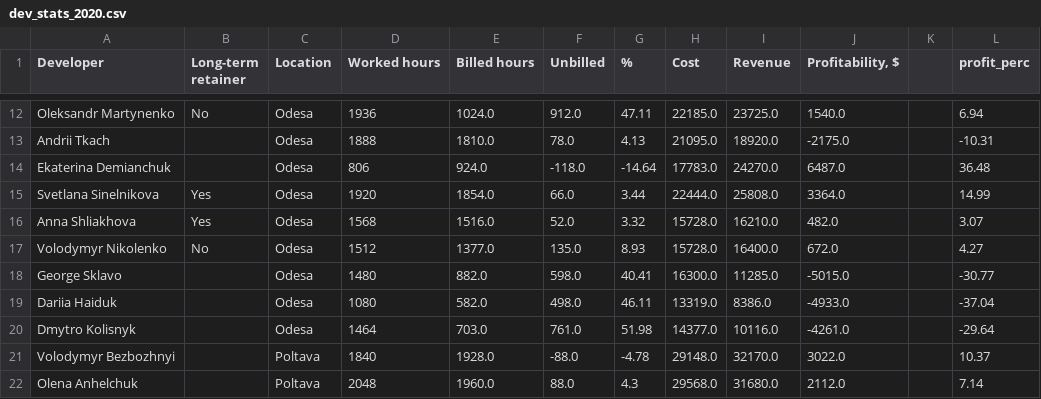
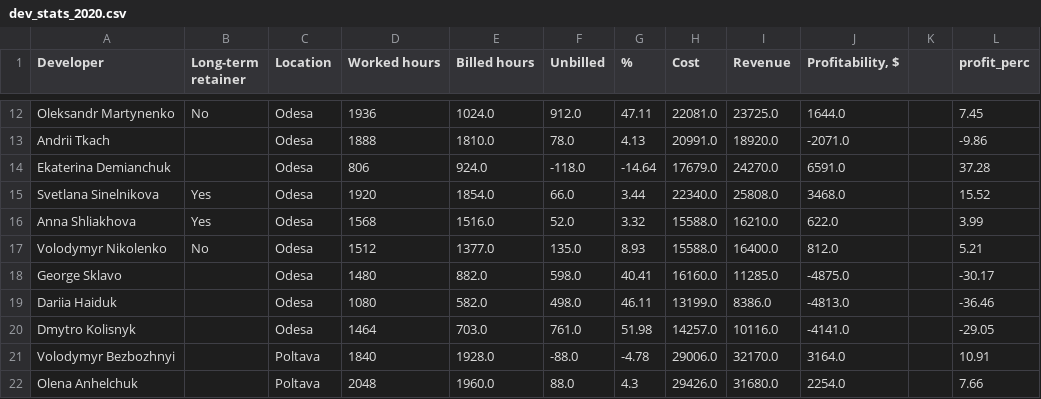
Before and after one commit to lisa-nalyvaiko/finance_dahsboard, a CSV file: dev_stats_2020.csv, drawn as a sheet; only a part is shown, gaps mark what is left out; the diff covers the shown part only; the diff names each change by its address in the sheet, - before the commit and + after, or states it on an @@ line.

```diff
--- a/dev_stats_2020.csv
+++ b/dev_stats_2020.csv
-H12 (Cost): 22185.0
+H12 (Cost): 22081.0
-J12 (Profitability, $): 1540.0
+J12 (Profitability, $): 1644.0
-L12 (profit_perc): 6.94
+L12 (profit_perc): 7.45
-H13 (Cost): 21095.0
+H13 (Cost): 20991.0
-J13 (Profitability, $): -2175.0
+J13 (Profitability, $): -2071.0
-L13 (profit_perc): -10.31
+L13 (profit_perc): -9.86
-H14 (Cost): 17783.0
+H14 (Cost): 17679.0
-J14 (Profitability, $): 6487.0
+J14 (Profitability, $): 6591.0
-L14 (profit_perc): 36.48
+L14 (profit_perc): 37.28
-H15 (Cost): 22444.0
+H15 (Cost): 22340.0
-J15 (Profitability, $): 3364.0
+J15 (Profitability, $): 3468.0
-L15 (profit_perc): 14.99
+L15 (profit_perc): 15.52
-H16:H17 (Cost): 15728.0
+H16:H17 (Cost): 15588.0
-J16 (Profitability, $): 482.0
+J16 (Profitability, $): 622.0
-L16 (profit_perc): 3.07
+L16 (profit_perc): 3.99
-J17 (Profitability, $): 672.0
+J17 (Profitability, $): 812.0
-L17 (profit_perc): 4.27
+L17 (profit_perc): 5.21
-H18 (Cost): 16300.0
+H18 (Cost): 16160.0
-J18 (Profitability, $): -5015.0
+J18 (Profitability, $): -4875.0
-L18 (profit_perc): -30.77
+L18 (profit_perc): -30.17
-H19 (Cost): 13319.0
+H19 (Cost): 13199.0
-J19 (Profitability, $): -4933.0
+J19 (Profitability, $): -4813.0
-L19 (profit_perc): -37.04
+L19 (profit_perc): -36.46
-H20 (Cost): 14377.0
+H20 (Cost): 14257.0
-J20 (Profitability, $): -4261.0
+J20 (Profitability, $): -4141.0
-L20 (profit_perc): -29.64
+L20 (profit_perc): -29.05
-H21 (Cost): 29148.0
+H21 (Cost): 29006.0
-J21 (Profitability, $): 3022.0
+J21 (Profitability, $): 3164.0
-L21 (profit_perc): 10.37
+L21 (profit_perc): 10.91
-H22 (Cost): 29568.0
+H22 (Cost): 29426.0
-J22 (Profitability, $): 2112.0
+J22 (Profitability, $): 2254.0
-L22 (profit_perc): 7.14
+L22 (profit_perc): 7.66
```
Also changed, not shown: 116 edited cells elsewhere in this file, pu_data_2020.csv.
